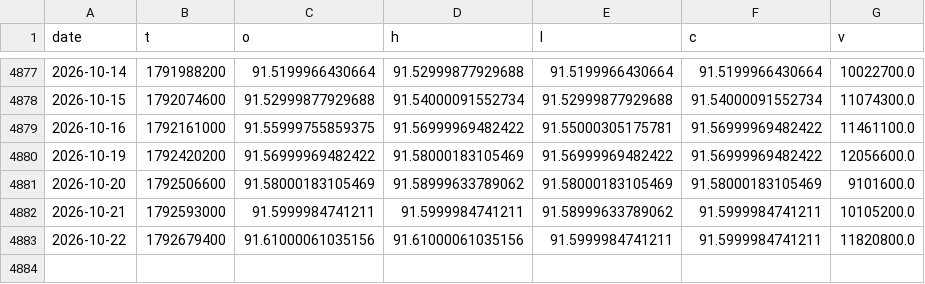
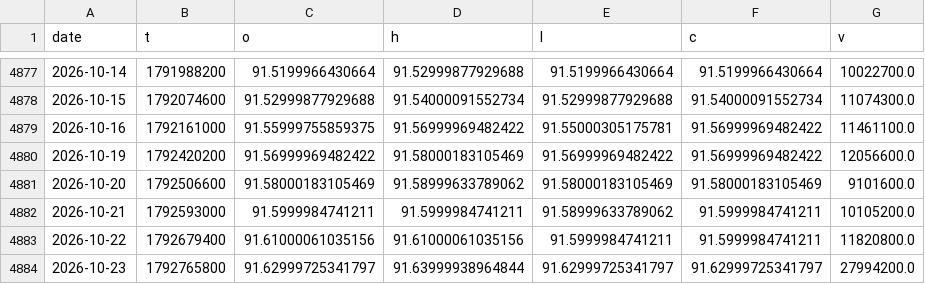
Before and after one commit to morningstarlove/carrygate, a CSV file: data/etf/BIL.csv, drawn as a sheet; only a part is shown, gaps mark what is left out; the diff names each change by its address in the sheet, - before the commit and + after, or states it on an @@ line.

```diff
--- a/data/etf/BIL.csv
+++ b/data/etf/BIL.csv
+row 4884: 2026-10-23 | 1792765800 | 91.62999725341797 | 91.63999938964844 | 91.62999725341797 | 91.62999725341797 | 27994200.0
```
Also changed, not shown: data/etf/AGG.csv, data/etf/QQQ.csv, 39 other files.
